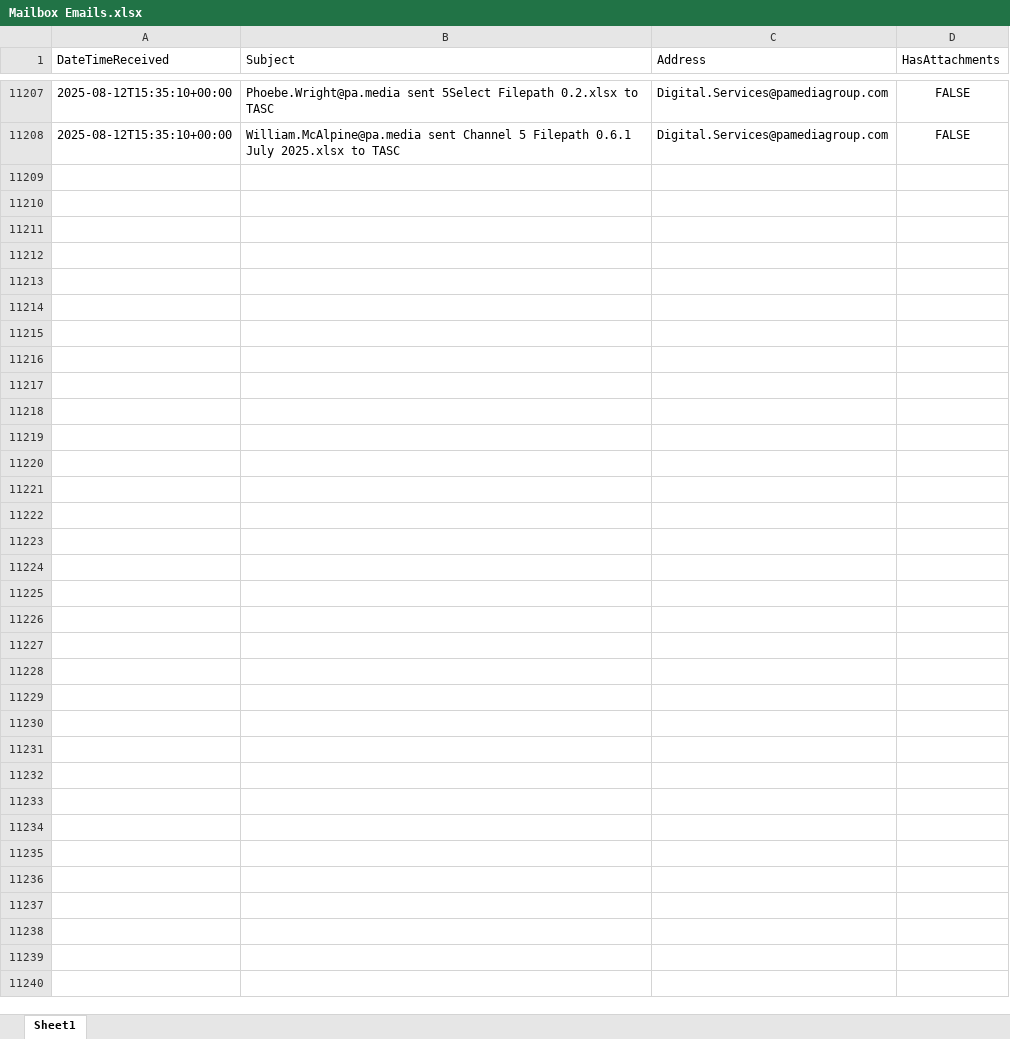
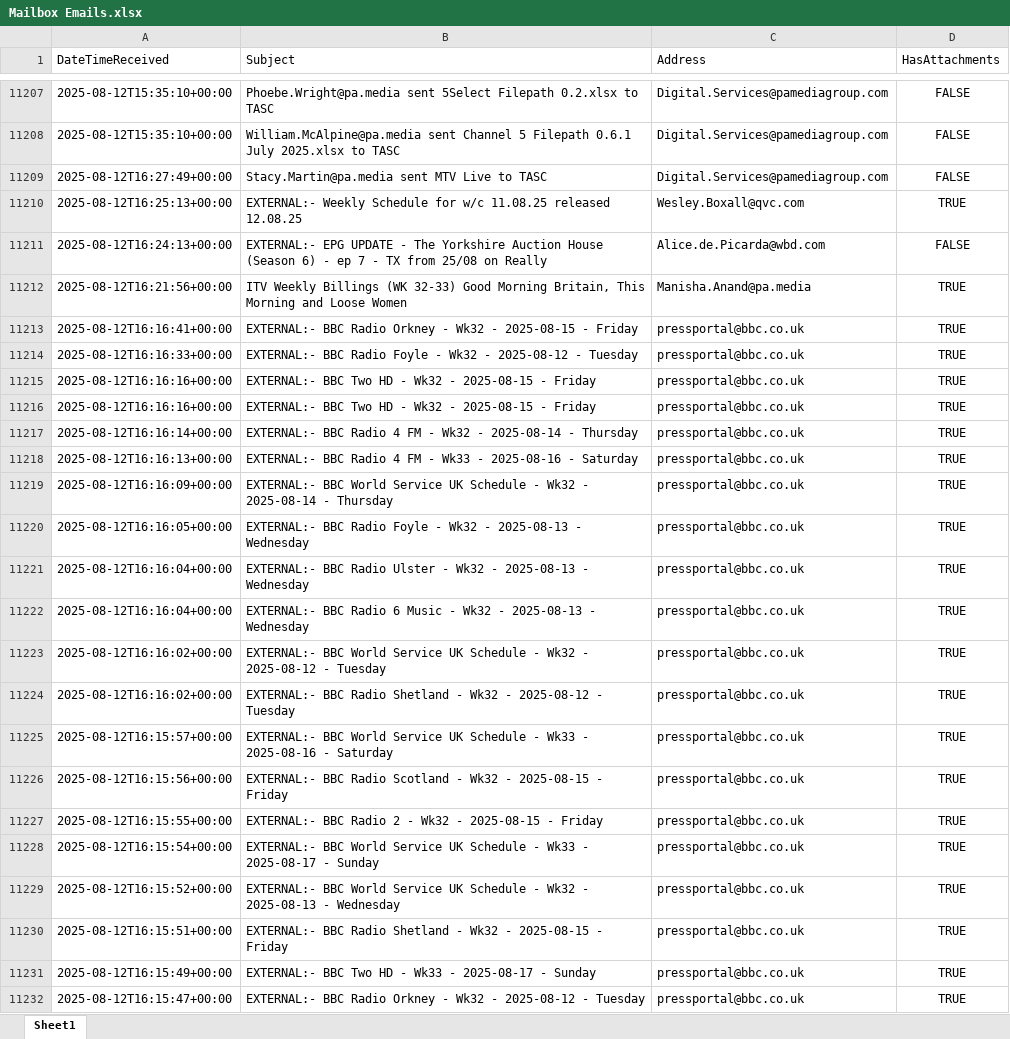
Before and after one commit to nickyleech/Files, an Excel workbook: Mailbox Emails/Mailbox Emails.xlsx, sheet Sheet1, drawn as a sheet; only a part is shown, gaps mark what is left out; values as stored, in another font and other column widths than the file's, no borders; table styles not drawn; the diff names each change by its address in the sheet, - before the commit and + after, or states it on an @@ line.

Commit message:
Update file from SharePoint:

```diff
--- a/Mailbox Emails/Mailbox Emails.xlsx (sheet Sheet1)
+++ b/Mailbox Emails/Mailbox Emails.xlsx (sheet Sheet1)
+row 11209: 2025-08-12T16:27:49+00:00 | Stacy.Martin@pa.media sent MTV Live to TASC | Digital.Services@pamediagroup.com | FALSE
+row 11210: 2025-08-12T16:25:13+00:00 | EXTERNAL:- Weekly Schedule for w/c 11.08.25 released 12.08.25 | Wesley.Boxall@qvc.com | TRUE
+row 11211: 2025-08-12T16:24:13+00:00 | EXTERNAL:- EPG UPDATE - The Yorkshire Auction House (Season 6) - ep 7 - TX from 25/08 on Really | Alice.de.Picarda@wbd.com | FALSE
+row 11212: 2025-08-12T16:21:56+00:00 | ITV Weekly Billings (WK 32-33) Good Morning Britain, This Morning and Loose Women | Manisha.Anand@pa.media | TRUE
+row 11213: 2025-08-12T16:16:41+00:00 | EXTERNAL:- BBC Radio Orkney - Wk32 - 2025-08-15 - Friday | pressportal@bbc.co.uk | TRUE
+row 11214: 2025-08-12T16:16:33+00:00 | EXTERNAL:- BBC Radio Foyle - Wk32 - 2025-08-12 - Tuesday | pressportal@bbc.co.uk | TRUE
+row 11215: 2025-08-12T16:16:16+00:00 | EXTERNAL:- BBC Two HD - Wk32 - 2025-08-15 - Friday | pressportal@bbc.co.uk | TRUE
+row 11216: 2025-08-12T16:16:16+00:00 | EXTERNAL:- BBC Two HD - Wk32 - 2025-08-15 - Friday | pressportal@bbc.co.uk | TRUE
+row 11217: 2025-08-12T16:16:14+00:00 | EXTERNAL:- BBC Radio 4 FM - Wk32 - 2025-08-14 - Thursday | pressportal@bbc.co.uk | TRUE
+row 11218: 2025-08-12T16:16:13+00:00 | EXTERNAL:- BBC Radio 4 FM - Wk33 - 2025-08-16 - Saturday | pressportal@bbc.co.uk | TRUE
+row 11219: 2025-08-12T16:16:09+00:00 | EXTERNAL:- BBC World Service UK Schedule - Wk32 - 2025-08-14 - Thursday | pressportal@bbc.co.uk | TRUE
+row 11220: 2025-08-12T16:16:05+00:00 | EXTERNAL:- BBC Radio Foyle - Wk32 - 2025-08-13 - Wednesday | pressportal@bbc.co.uk | TRUE
+row 11221: 2025-08-12T16:16:04+00:00 | EXTERNAL:- BBC Radio Ulster - Wk32 - 2025-08-13 - Wednesday | pressportal@bbc.co.uk | TRUE
+row 11222: 2025-08-12T16:16:04+00:00 | EXTERNAL:- BBC Radio 6 Music - Wk32 - 2025-08-13 - Wednesday | pressportal@bbc.co.uk | TRUE
+row 11223: 2025-08-12T16:16:02+00:00 | EXTERNAL:- BBC World Service UK Schedule - Wk32 - 2025-08-12 - Tuesday | pressportal@bbc.co.uk | TRUE
+row 11224: 2025-08-12T16:16:02+00:00 | EXTERNAL:- BBC Radio Shetland - Wk32 - 2025-08-12 - Tuesday | pressportal@bbc.co.uk | TRUE
+row 11225: 2025-08-12T16:15:57+00:00 | EXTERNAL:- BBC World Service UK Schedule - Wk33 - 2025-08-16 - Saturday | pressportal@bbc.co.uk | TRUE
+row 11226: 2025-08-12T16:15:56+00:00 | EXTERNAL:- BBC Radio Scotland - Wk32 - 2025-08-15 - Friday | pressportal@bbc.co.uk | TRUE
+row 11227: 2025-08-12T16:15:55+00:00 | EXTERNAL:- BBC Radio 2 - Wk32 - 2025-08-15 - Friday | pressportal@bbc.co.uk | TRUE
+row 11228: 2025-08-12T16:15:54+00:00 | EXTERNAL:- BBC World Service UK Schedule - Wk33 - 2025-08-17 - Sunday | pressportal@bbc.co.uk | TRUE
+row 11229: 2025-08-12T16:15:52+00:00 | EXTERNAL:- BBC World Service UK Schedule - Wk32 - 2025-08-13 - Wednesday | pressportal@bbc.co.uk | TRUE
+row 11230: 2025-08-12T16:15:51+00:00 | EXTERNAL:- BBC Radio Shetland - Wk32 - 2025-08-15 - Friday | pressportal@bbc.co.uk | TRUE
+row 11231: 2025-08-12T16:15:49+00:00 | EXTERNAL:- BBC Two HD - Wk33 - 2025-08-17 - Sunday | pressportal@bbc.co.uk | TRUE
+row 11232: 2025-08-12T16:15:47+00:00 | EXTERNAL:- BBC Radio Orkney - Wk32 - 2025-08-12 - Tuesday | pressportal@bbc.co.uk | TRUE
```
